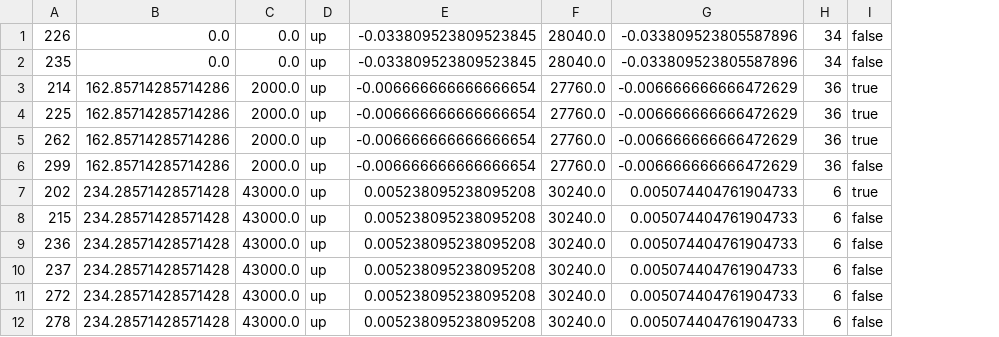
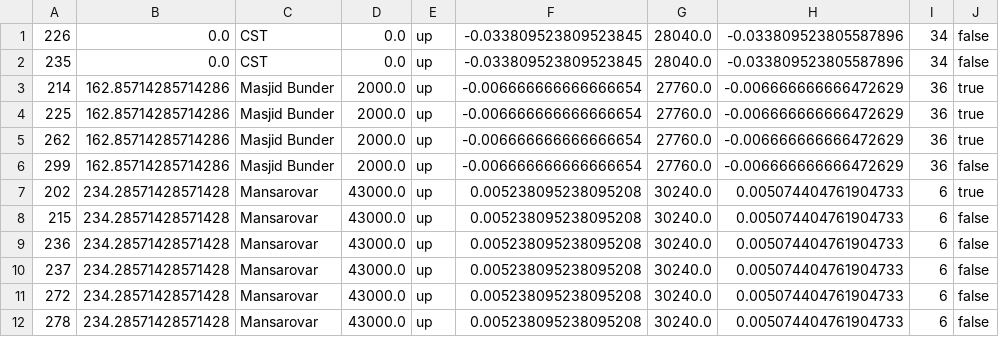
Before and after one commit to gagupt/workspace, a CSV file: TrainSimulator/Train_Spotting_harbour.csv, drawn as a sheet; only a part is shown; the diff names each change by its address in the sheet, - before the commit and + after, or states it on an @@ line.

```diff
--- a/TrainSimulator/Train_Spotting_harbour.csv
+++ b/TrainSimulator/Train_Spotting_harbour.csv
+column C, rows 1-12: CST | CST | Masjid Bunder | Masjid Bunder | Masjid Bunder | Masjid Bunder | Mansarovar | Mansarovar | Mansarovar | Mansarovar | Mansarovar | Mansarovar
```
Also changed, not shown: TrainSimulator/Train_Spotting_central.csv, TrainSimulator/Train_Spotting_western.csv, 13 other files.
